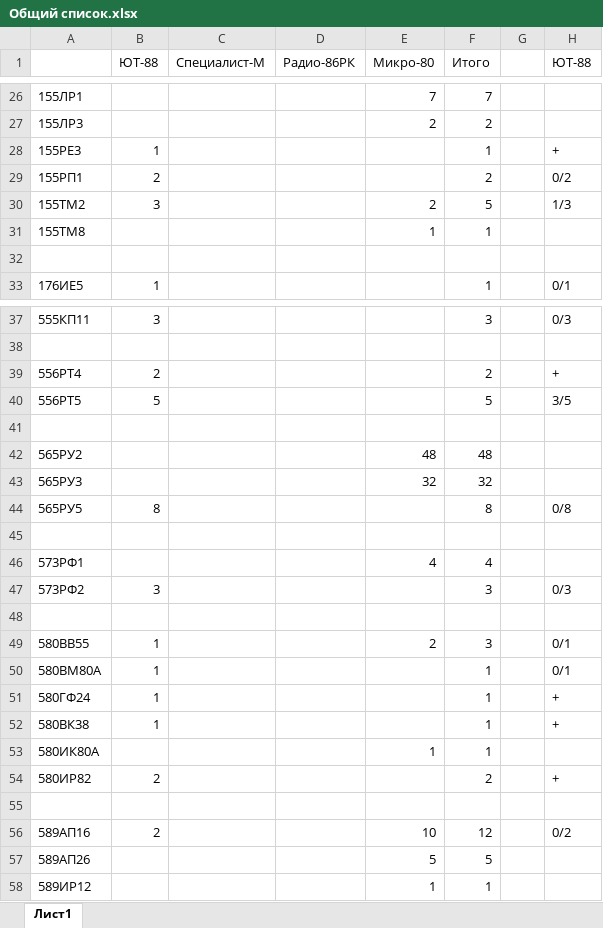
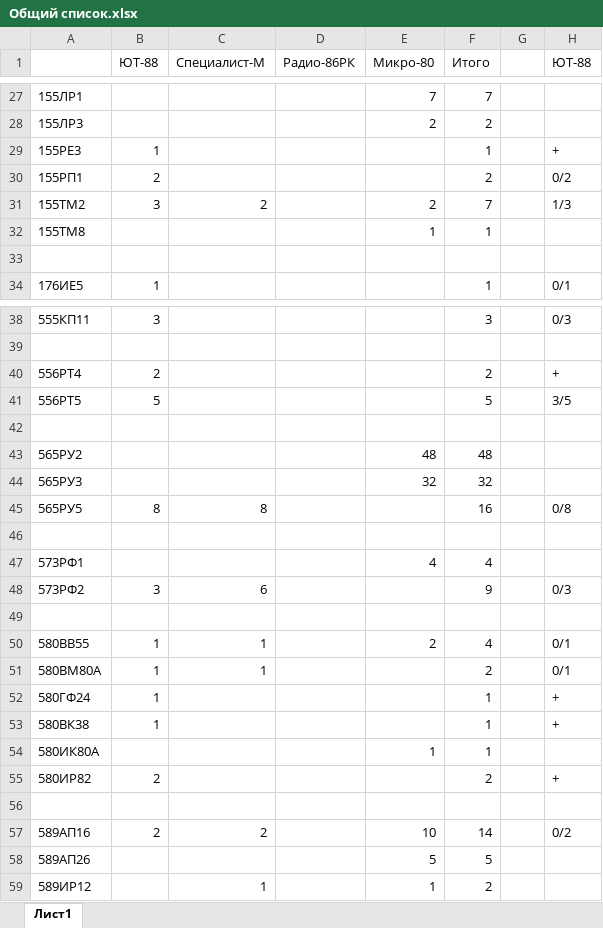
Before and after one commit to Sasha7b9/HomePC, an Excel workbook: doc/Микросхемы/Общий список.xlsx, sheet Лист1, drawn as a sheet; only a part is shown, gaps mark what is left out; values as stored, in another font and other column widths than the file's, no borders; addresses are those after the commit; the diff covers the shown part only; the diff names each change by its address in the sheet, - before the commit and + after, or states it on an @@ line.

```diff
--- a/doc/Микросхемы/Общий список.xlsx (sheet Лист1)
+++ b/doc/Микросхемы/Общий список.xlsx (sheet Лист1)
-C31 (Специалист-М): (empty)
+C31 (Специалист-М): 2
-F31 (Итого): 5
+F31 (Итого): 7
-C45 (Специалист-М): (empty)
+C45 (Специалист-М): 8
-F45 (Итого): 8
+F45 (Итого): 16
-C48 (Специалист-М): (empty)
+C48 (Специалист-М): 6
-F48 (Итого): 3
+F48 (Итого): 9
-C50:C51 (Специалист-М): (empty)
+C50:C51 (Специалист-М): 1
-F50 (Итого): 3
+F50 (Итого): 4
-F51 (Итого): 1
+F51 (Итого): 2
-C57 (Специалист-М): (empty)
+C57 (Специалист-М): 2
-F57 (Итого): 12
+F57 (Итого): 14
-C59 (Специалист-М): (empty)
+C59 (Специалист-М): 1
-F59 (Итого): 1
+F59 (Итого): 2
```
Also changed, not shown: 1 added row and 21 edited cells elsewhere in this sheet, formulas that keep their value, 3 other files.
